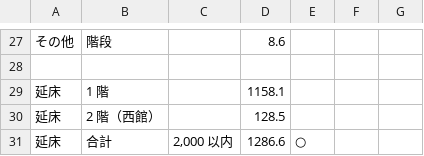
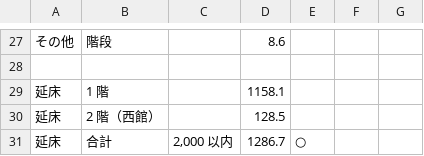
Before and after one commit to kidayasuo/atelier, a CSV file: sodachiya/model/drawings/sodachiya_areas.csv, drawn as a sheet; only a part is shown, gaps mark what is left out.

```diff
--- a/sodachiya/model/drawings/sodachiya_areas.csv
+++ b/sodachiya/model/drawings/sodachiya_areas.csv
@@ -30,2 +30,2 @@
 延床,2 階（西館）,,128.5
-延床,合計,"2,000 以内",1286.6,○
+延床,合計,"2,000 以内",1286.7,○
```
Also changed, not shown: 25 other files.
